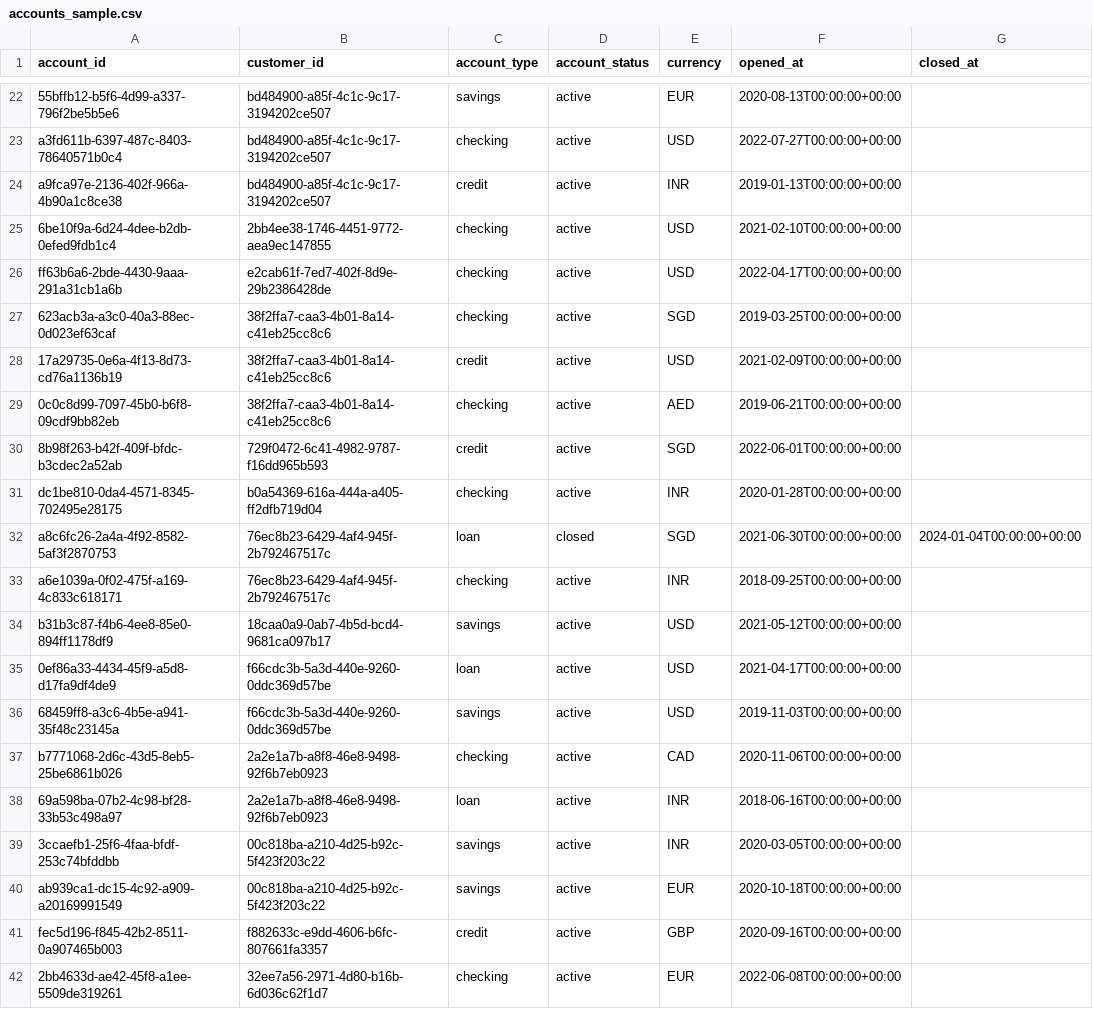
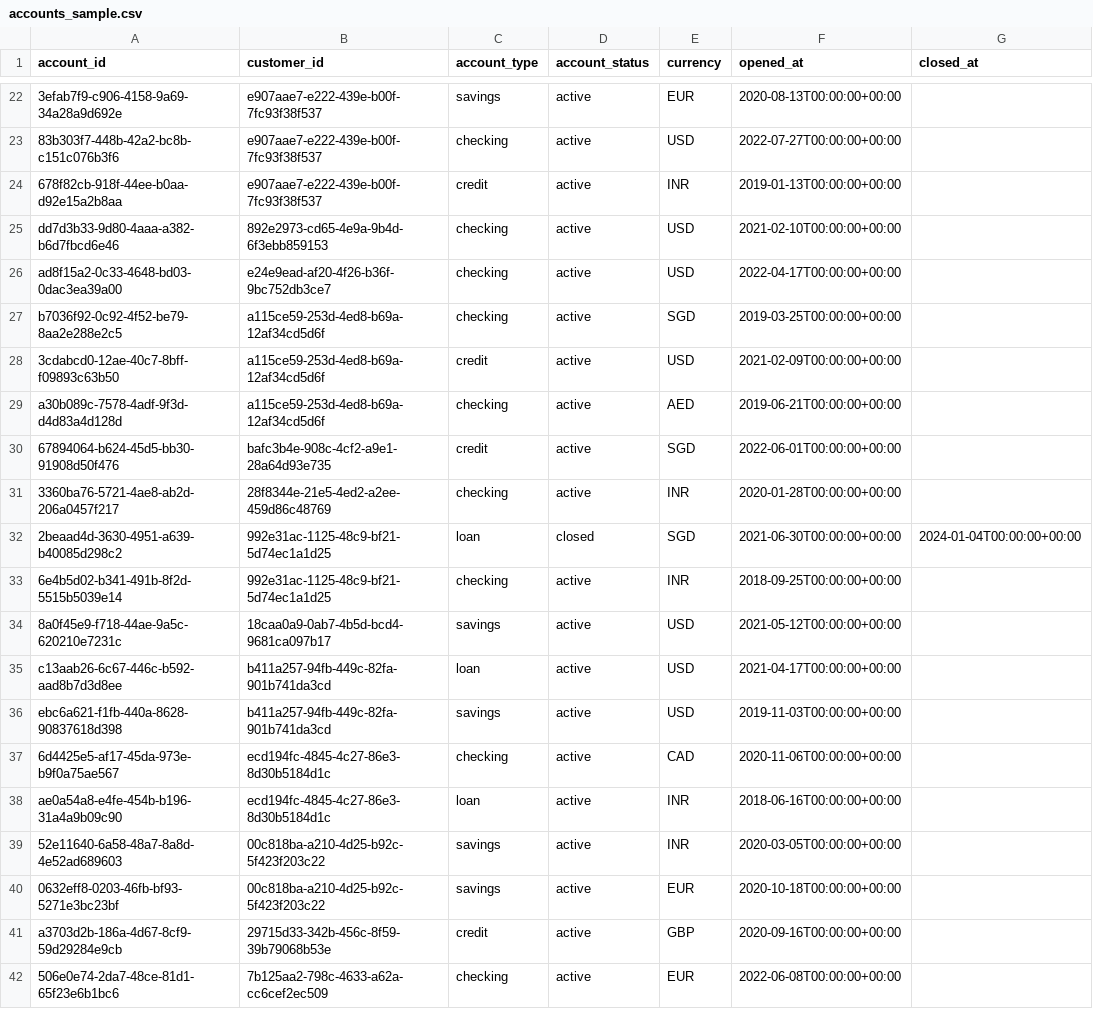
Before and after one commit to iamdpsingh/Project-4-Financial-Risk-Fraud-Detection-Data-Platform, a CSV file: data/sample/accounts_sample.csv, drawn as a sheet; only a part is shown, gaps mark what is left out; the diff covers the shown part only; the diff names each change by its address in the sheet, - before the commit and + after, or states it on an @@ line.

```diff
--- a/data/sample/accounts_sample.csv
+++ b/data/sample/accounts_sample.csv
-A22 (account_id): 55bffb12-b5f6-4d99-a337-796f2be5b5e6
+A22 (account_id): 3efab7f9-c906-4158-9a69-34a28a9d692e
-B22:B24 (customer_id): bd484900-a85f-4c1c-9c17-3194202ce507
+B22:B24 (customer_id): e907aae7-e222-439e-b00f-7fc93f38f537
-A23 (account_id): a3fd611b-6397-487c-8403-78640571b0c4
+A23 (account_id): 83b303f7-448b-42a2-bc8b-c151c076b3f6
-A24 (account_id): a9fca97e-2136-402f-966a-4b90a1c8ce38
+A24 (account_id): 678f82cb-918f-44ee-b0aa-d92e15a2b8aa
-A25 (account_id): 6be10f9a-6d24-4dee-b2db-0efed9fdb1c4
+A25 (account_id): dd7d3b33-9d80-4aaa-a382-b6d7fbcd6e46
-B25 (customer_id): 2bb4ee38-1746-4451-9772-aea9ec147855
+B25 (customer_id): 892e2973-cd65-4e9a-9b4d-6f3ebb859153
-A26 (account_id): ff63b6a6-2bde-4430-9aaa-291a31cb1a6b
+A26 (account_id): ad8f15a2-0c33-4648-bd03-0dac3ea39a00
-B26 (customer_id): e2cab61f-7ed7-402f-8d9e-29b2386428de
+B26 (customer_id): e24e9ead-af20-4f26-b36f-9bc752db3ce7
-A27 (account_id): 623acb3a-a3c0-40a3-88ec-0d023ef63caf
+A27 (account_id): b7036f92-0c92-4f52-be79-8aa2e288e2c5
-B27:B29 (customer_id): 38f2ffa7-caa3-4b01-8a14-c41eb25cc8c6
+B27:B29 (customer_id): a115ce59-253d-4ed8-b69a-12af34cd5d6f
-A28 (account_id): 17a29735-0e6a-4f13-8d73-cd76a1136b19
+A28 (account_id): 3cdabcd0-12ae-40c7-8bff-f09893c63b50
-A29 (account_id): 0c0c8d99-7097-45b0-b6f8-09cdf9bb82eb
+A29 (account_id): a30b089c-7578-4adf-9f3d-d4d83a4d128d
-A30 (account_id): 8b98f263-b42f-409f-bfdc-b3cdec2a52ab
+A30 (account_id): 67894064-b624-45d5-bb30-91908d50f476
-B30 (customer_id): 729f0472-6c41-4982-9787-f16dd965b593
+B30 (customer_id): bafc3b4e-908c-4cf2-a9e1-28a64d93e735
-A31 (account_id): dc1be810-0da4-4571-8345-702495e28175
+A31 (account_id): 3360ba76-5721-4ae8-ab2d-206a0457f217
-B31 (customer_id): b0a54369-616a-444a-a405-ff2dfb719d04
+B31 (customer_id): 28f8344e-21e5-4ed2-a2ee-459d86c48769
-A32 (account_id): a8c6fc26-2a4a-4f92-8582-5af3f2870753
+A32 (account_id): 2beaad4d-3630-4951-a639-b40085d298c2
-B32:B33 (customer_id): 76ec8b23-6429-4af4-945f-2b792467517c
+B32:B33 (customer_id): 992e31ac-1125-48c9-bf21-5d74ec1a1d25
-A33 (account_id): a6e1039a-0f02-475f-a169-4c833c618171
+A33 (account_id): 6e4b5d02-b341-491b-8f2d-5515b5039e14
-A34 (account_id): b31b3c87-f4b6-4ee8-85e0-894ff1178df9
+A34 (account_id): 8a0f45e9-f718-44ae-9a5c-620210e7231c
-A35 (account_id): 0ef86a33-4434-45f9-a5d8-d17fa9df4de9
+A35 (account_id): c13aab26-6c67-446c-b592-aad8b7d3d8ee
-B35:B36 (customer_id): f66cdc3b-5a3d-440e-9260-0ddc369d57be
+B35:B36 (customer_id): b411a257-94fb-449c-82fa-901b741da3cd
-A36 (account_id): 68459ff8-a3c6-4b5e-a941-35f48c23145a
+A36 (account_id): ebc6a621-f1fb-440a-8628-90837618d398
-A37 (account_id): b7771068-2d6c-43d5-8eb5-25be6861b026
+A37 (account_id): 6d4425e5-af17-45da-973e-b9f0a75ae567
-B37:B38 (customer_id): 2a2e1a7b-a8f8-46e8-9498-92f6b7eb0923
+B37:B38 (customer_id): ecd194fc-4845-4c27-86e3-8d30b5184d1c
-A38 (account_id): 69a598ba-07b2-4c98-bf28-33b53c498a97
+A38 (account_id): ae0a54a8-e4fe-454b-b196-31a4a9b09c90
-A39 (account_id): 3ccaefb1-25f6-4faa-bfdf-253c74bfddbb
+A39 (account_id): 52e11640-6a58-48a7-8a8d-4e52ad689603
-A40 (account_id): ab939ca1-dc15-4c92-a909-a20169991549
+A40 (account_id): 0632eff8-0203-46fb-bf93-5271e3bc23bf
-A41 (account_id): fec5d196-f845-42b2-8511-0a907465b003
+A41 (account_id): a3703d2b-186a-4d67-8cf9-59d29284e9cb
-B41 (customer_id): f882633c-e9dd-4606-b6fc-807661fa3357
+B41 (customer_id): 29715d33-342b-456c-8f59-39b79068b53e
-A42 (account_id): 2bb4633d-ae42-45f8-a1ee-5509de319261
+A42 (account_id): 506e0e74-2da7-48ce-81d1-65f23e6b1bc6
-B42 (customer_id): 32ee7a56-2971-4d80-b16b-6d036c62f1d7
+B42 (customer_id): 7b125aa2-798c-4633-a62a-cc6cef2ec509
```
Also changed, not shown: 142 edited cells elsewhere in this file, data/sample/customers_sample.csv, data/sample/devices_sample.csv, 6 other files.
